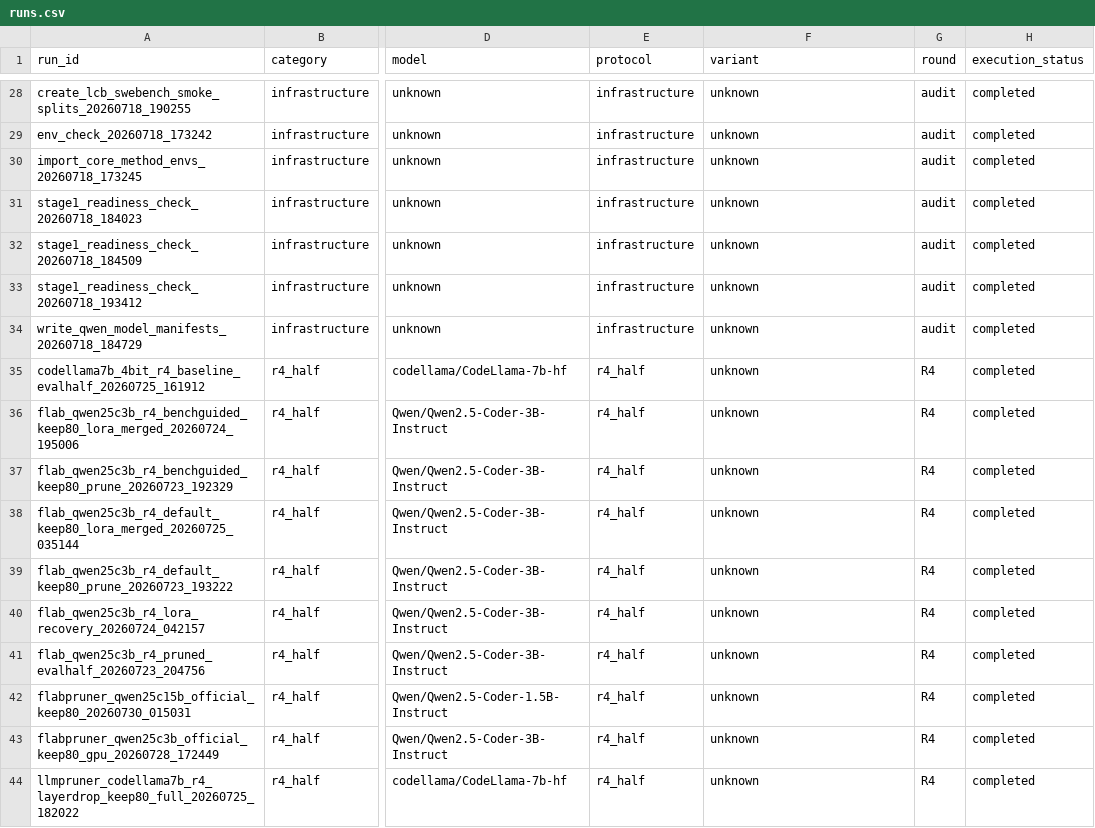
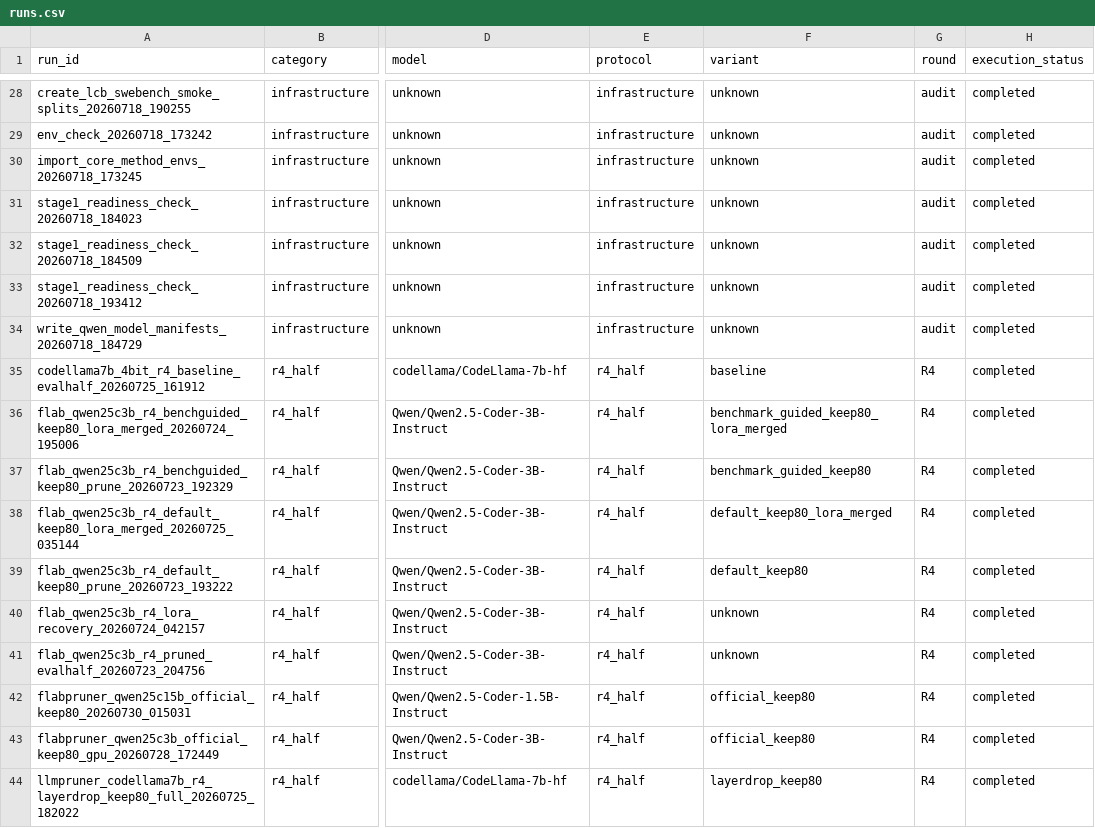
Before and after one commit to ACN67/SRTP-Project-Stage1, a CSV file: results/status/runs.csv, drawn as a sheet; only a part is shown, gaps mark what is left out; the diff covers the shown part only; the diff names each change by its address in the sheet, - before the commit and + after, or states it on an @@ line.

```diff
--- a/results/status/runs.csv
+++ b/results/status/runs.csv
-F35 (variant): unknown
+F35 (variant): baseline
-F36 (variant): unknown
+F36 (variant): benchmark_guided_keep80_lora_merged
-F37 (variant): unknown
+F37 (variant): benchmark_guided_keep80
-F38 (variant): unknown
+F38 (variant): default_keep80_lora_merged
-F39 (variant): unknown
+F39 (variant): default_keep80
-F42:F43 (variant): unknown
+F42:F43 (variant): official_keep80
-F44 (variant): unknown
+F44 (variant): layerdrop_keep80
```
Also changed, not shown: 14 edited cells elsewhere in this file, results/auxiliary/full_eval/comparison.csv, results/formal/r4_half/scores.csv, 21 other files.
